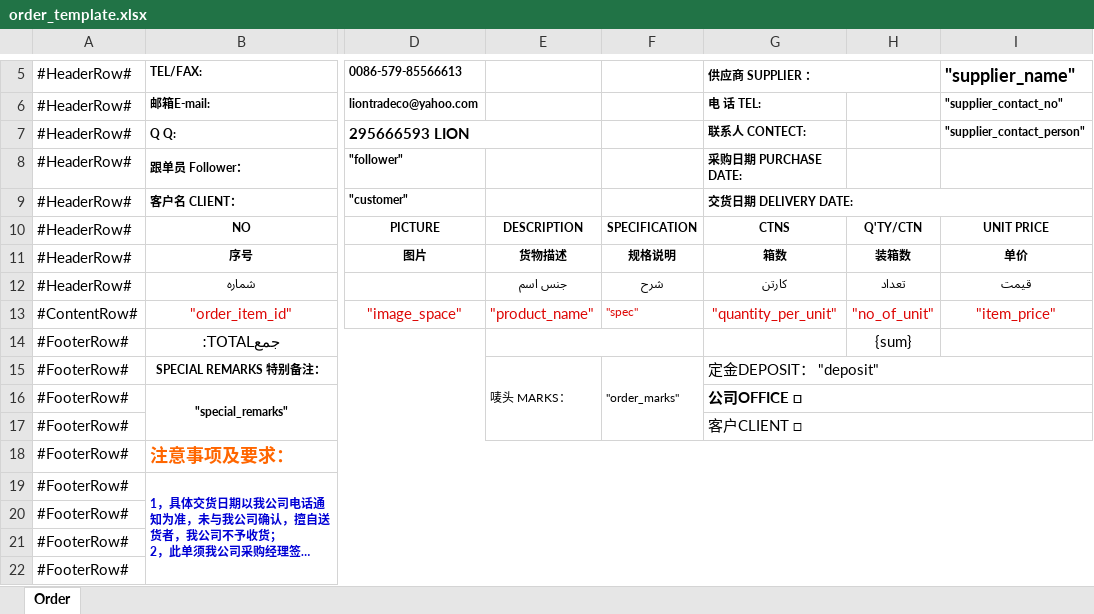
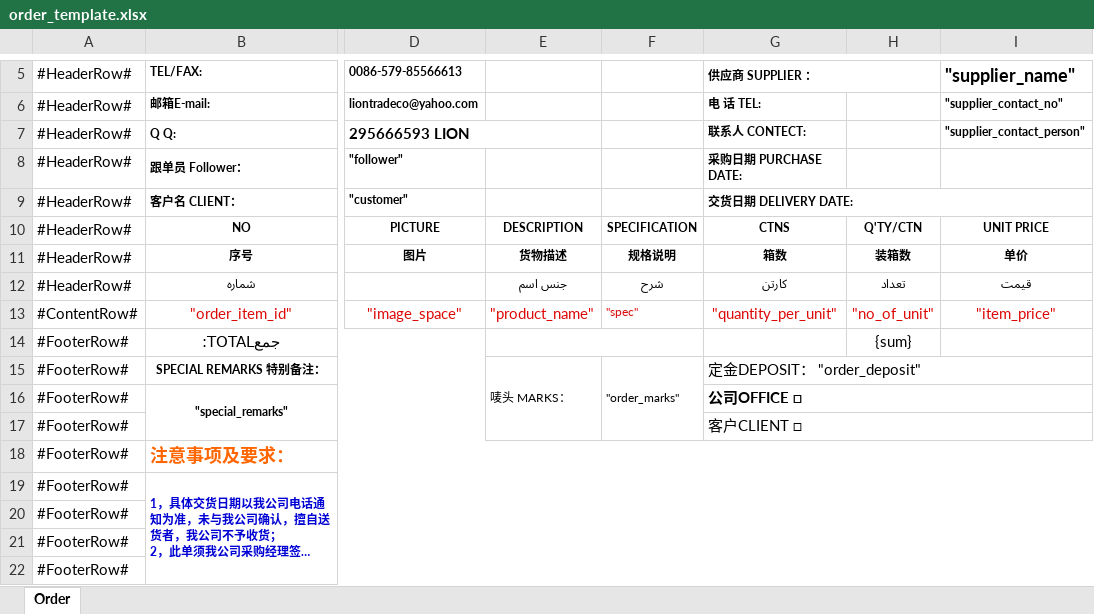
Before and after one commit to ryanlion/lionmount, an Excel workbook: public/system/spreadsheet/template/order_template.xlsx, sheet Order, drawn as a sheet; only a part is shown, gaps mark what is left out; long unchanged cells end in …; values as stored, in another font and other column widths than the file's, no borders; charts and pictures and conditional formats not drawn; the diff names each change by its address in the sheet, - before the commit and + after, or states it on an @@ line.

Commit message:
change template

```diff
--- a/public/system/spreadsheet/template/order_template.xlsx (sheet Order)
+++ b/public/system/spreadsheet/template/order_template.xlsx (sheet Order)
-G15 (供应商 SUPPLIER ：): 定金DEPOSIT： "deposit"
+G15 (供应商 SUPPLIER ：): 定金DEPOSIT： "order_deposit"
```
Also changed, not shown: charts or pictures.
